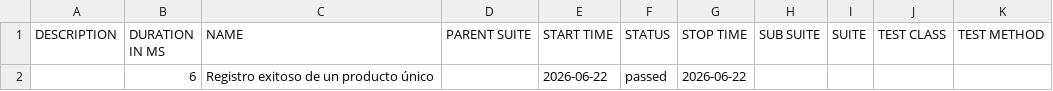
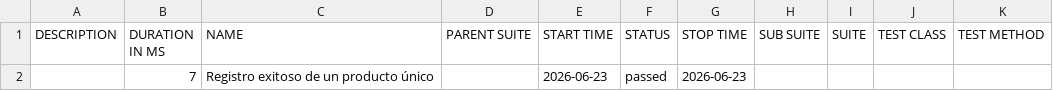
Before and after one commit to carlo8410/module-inventory, a CSV file: data/suites.csv, drawn as a sheet.

```diff
--- a/data/suites.csv
+++ b/data/suites.csv
@@ -1,2 +1,2 @@
 "DESCRIPTION","DURATION IN MS","NAME","PARENT SUITE","START TIME","STATUS","STOP TIME","SUB SUITE","SUITE","TEST CLASS","TEST METHOD"
-"","6","Registro exitoso de un producto único","","2026-06-22","passed","2026-06-22","","","",""
+"","7","Registro exitoso de un producto único","","2026-06-23","passed","2026-06-23","","","",""
```
Also changed, not shown: 16 other files.
